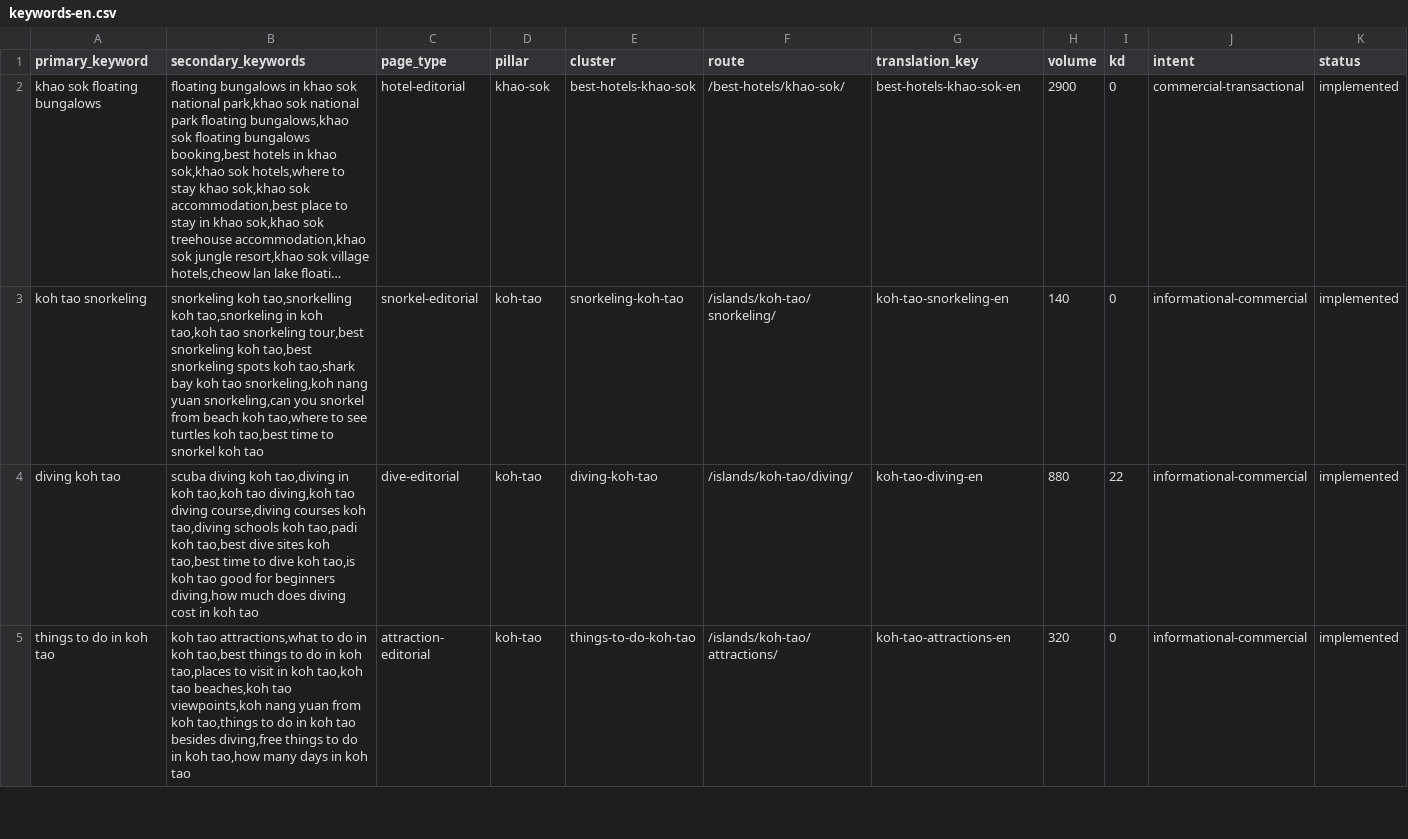
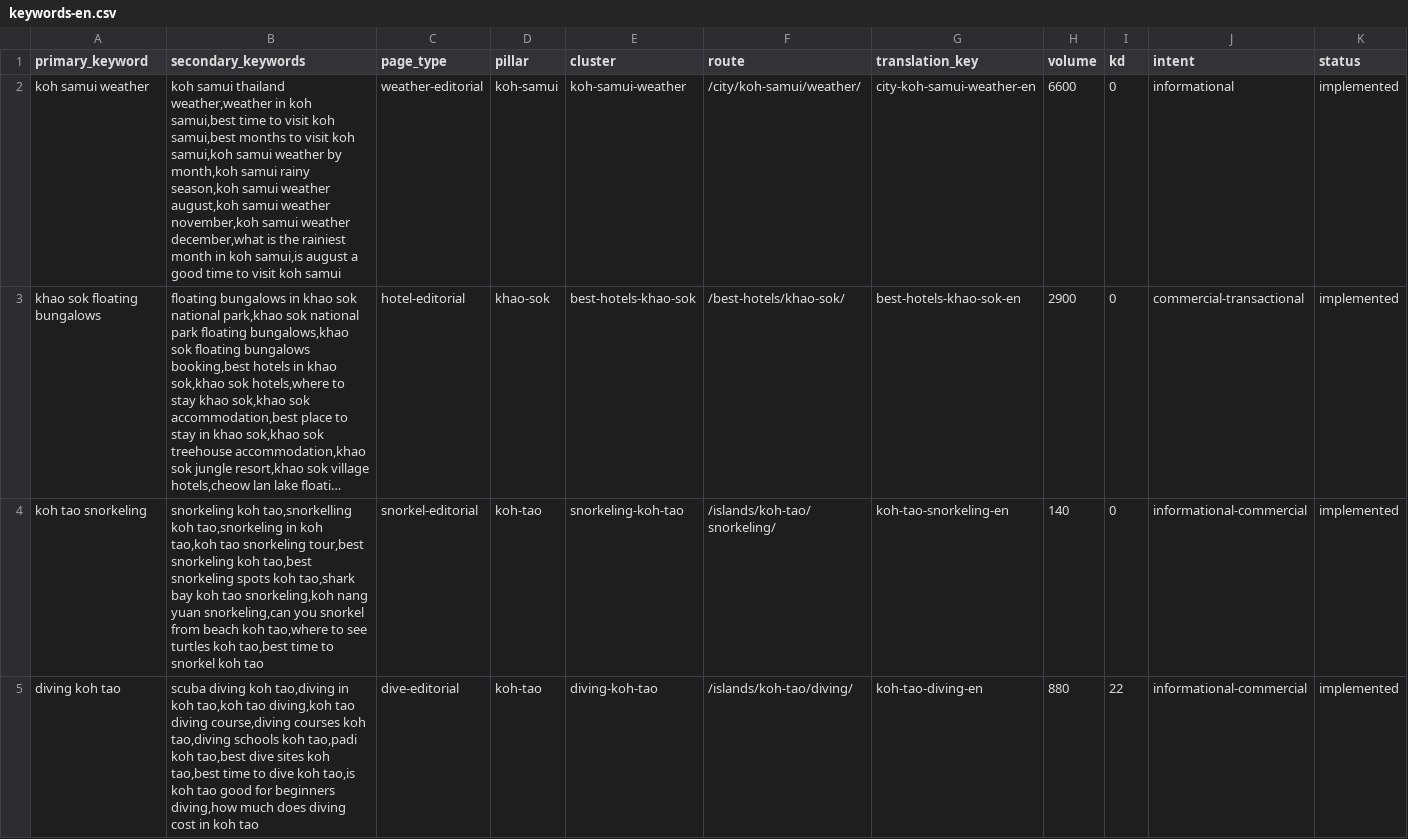
Before and after one commit to MarvinNL046/go2thailand.com, a CSV file: seo/keywords-en.csv, drawn as a sheet; only a part is shown; the shorter side is filled out with more unchanged rows; long unchanged cells end in …; rows hold the shown columns only; the diff names each change by its address in the sheet, - before the commit and + after, or states it on an @@ line.

Commit message:
feat(en): redesign Koh Samui weather owner

```diff
--- a/seo/keywords-en.csv
+++ b/seo/keywords-en.csv
+row 2: koh samui weather | koh samui thailand weather,weather in koh samui,best time to visit koh samui,best months to visit koh samui,koh samui weather by month,koh samui rainy season,koh samui weather august,koh samui weather november,koh samui weather december,what is the rainiest month in koh samui,is august a good time to visit koh samui | weather-editorial | koh-samui | koh-samui-weather | /city/koh-samui/weather/ | city-koh-samui-weather-en | 6600 | 0 | informational | implemented
```
Also changed, not shown: seo/inventory/routes.csv, 28 other files.
